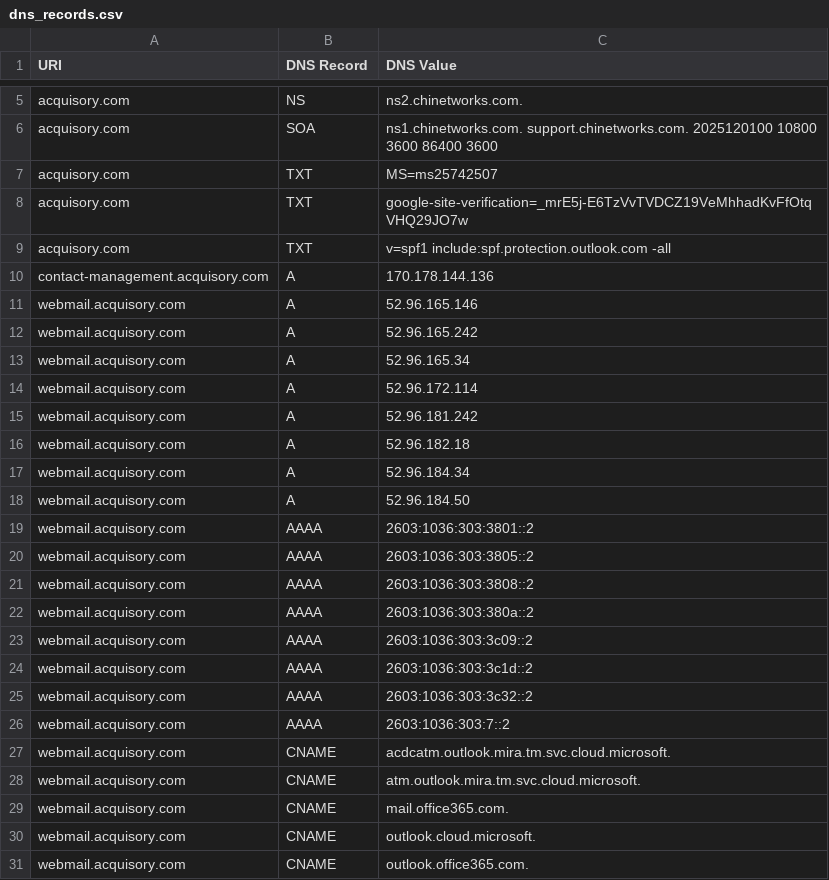
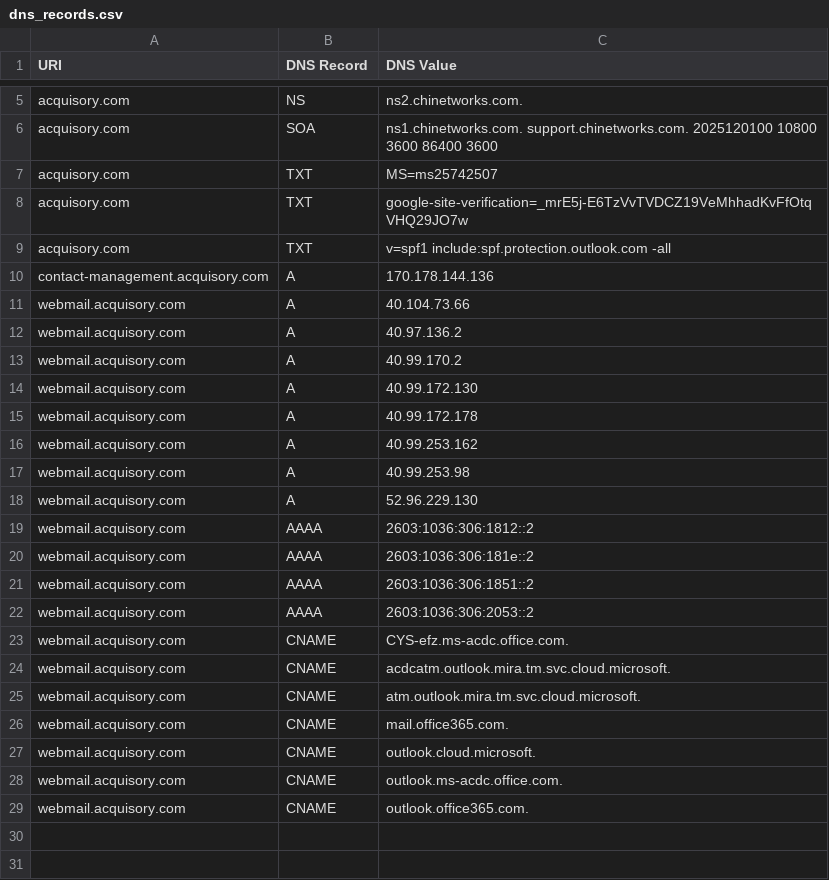
Before and after one commit to ayushmanchhabra/baseline, a CSV file: targets/acquisory.com/dns_records.csv, drawn as a sheet; only a part is shown, gaps mark what is left out.

```diff
--- a/targets/acquisory.com/dns_records.csv
+++ b/targets/acquisory.com/dns_records.csv
@@ -10,18 +10,15 @@ acquisory.com,TXT,"v=spf1 include:spf.protection.outlook.com -all"
 contact-management.acquisory.com,A,170.178.144.136
-webmail.acquisory.com,A,52.96.165.146
-webmail.acquisory.com,A,52.96.165.242
-webmail.acquisory.com,A,52.96.165.34
-webmail.acquisory.com,A,52.96.172.114
-webmail.acquisory.com,A,52.96.181.242
-webmail.acquisory.com,A,52.96.182.18
-webmail.acquisory.com,A,52.96.184.34
-webmail.acquisory.com,A,52.96.184.50
-webmail.acquisory.com,AAAA,2603:1036:303:3801::2
-webmail.acquisory.com,AAAA,2603:1036:303:3805::2
-webmail.acquisory.com,AAAA,2603:1036:303:3808::2
-webmail.acquisory.com,AAAA,2603:1036:303:380a::2
-webmail.acquisory.com,AAAA,2603:1036:303:3c09::2
-webmail.acquisory.com,AAAA,2603:1036:303:3c1d::2
-webmail.acquisory.com,AAAA,2603:1036:303:3c32::2
-webmail.acquisory.com,AAAA,2603:1036:303:7::2
+webmail.acquisory.com,A,40.104.73.66
+webmail.acquisory.com,A,40.97.136.2
+webmail.acquisory.com,A,40.99.170.2
+webmail.acquisory.com,A,40.99.172.130
+webmail.acquisory.com,A,40.99.172.178
+webmail.acquisory.com,A,40.99.253.162
+webmail.acquisory.com,A,40.99.253.98
+webmail.acquisory.com,A,52.96.229.130
+webmail.acquisory.com,AAAA,2603:1036:306:1812::2
+webmail.acquisory.com,AAAA,2603:1036:306:181e::2
+webmail.acquisory.com,AAAA,2603:1036:306:1851::2
+webmail.acquisory.com,AAAA,2603:1036:306:2053::2
+webmail.acquisory.com,CNAME,CYS-efz.ms-acdc.office.com.
 webmail.acquisory.com,CNAME,acdcatm.outlook.mira.tm.svc.cloud.microsoft.
@@ -30,2 +27,3 @@ webmail.acquisory.com,CNAME,mail.office365.com.
 webmail.acquisory.com,CNAME,outlook.cloud.microsoft.
+webmail.acquisory.com,CNAME,outlook.ms-acdc.office.com.
 webmail.acquisory.com,CNAME,outlook.office365.com.
```
Also changed, not shown: targets/acquisory.com/tls_certificates.csv, targets/asyncawakestudio/dns_records.csv, 3 other files.
